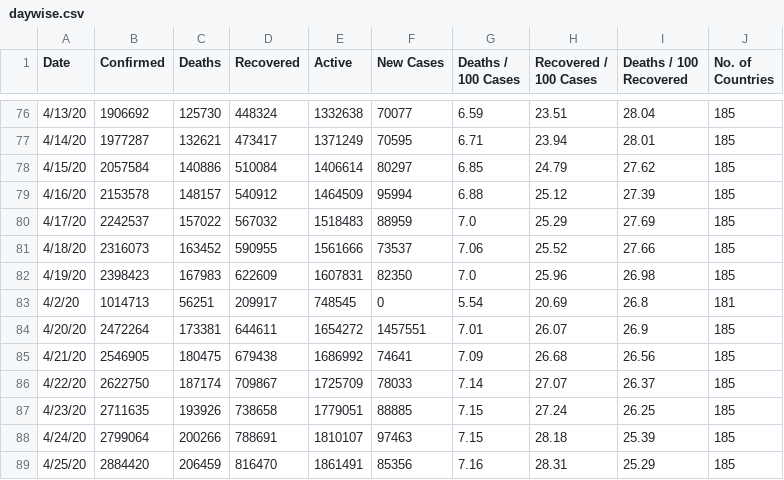
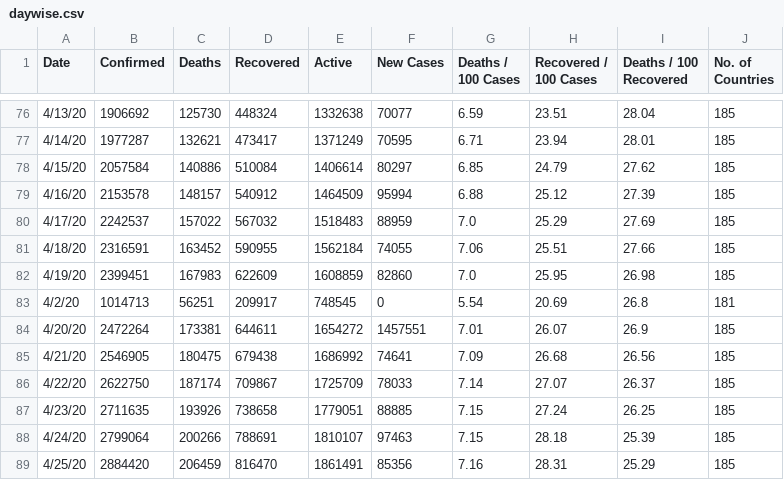
Before and after one commit to pallavi176/Covid-19-Preprocessed-Dataset, a CSV file: preprocessed/daywise.csv, drawn as a sheet; only a part is shown, gaps mark what is left out; the diff covers the shown part only.

```diff
--- a/preprocessed/daywise.csv
+++ b/preprocessed/daywise.csv
@@ -80,4 +80,4 @@ Date,Confirmed,Deaths,Recovered,Active,New Cases,Deaths / 100 Cases,Recovered /
 4/17/20,2242537,157022,567032,1518483,88959,7.0,25.29,27.69,185
-4/18/20,2316073,163452,590955,1561666,73537,7.06,25.52,27.66,185
-4/19/20,2398423,167983,622609,1607831,82350,7.0,25.96,26.98,185
+4/18/20,2316591,163452,590955,1562184,74055,7.06,25.51,27.66,185
+4/19/20,2399451,167983,622609,1608859,82860,7.0,25.95,26.98,185
 4/2/20,1014713,56251,209917,748545,0,5.54,20.69,26.8,181
```
Also changed, not shown: 5 added rows and 26 edited cells elsewhere in this file, preprocessed/countrywise.csv, 2 other files.
